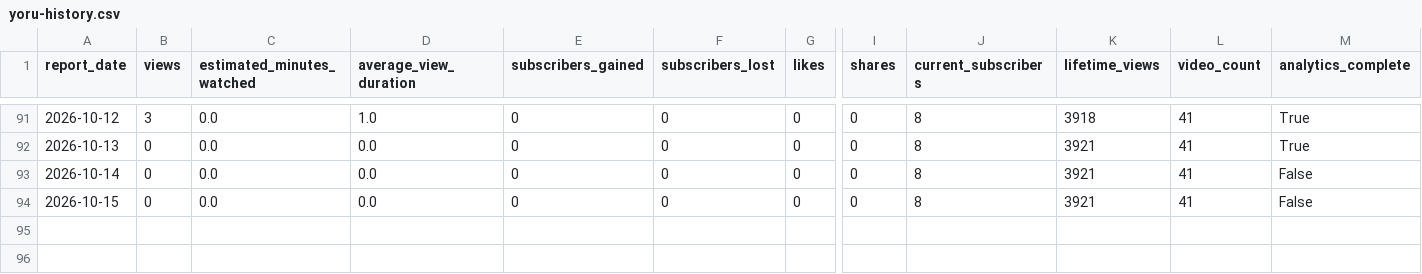
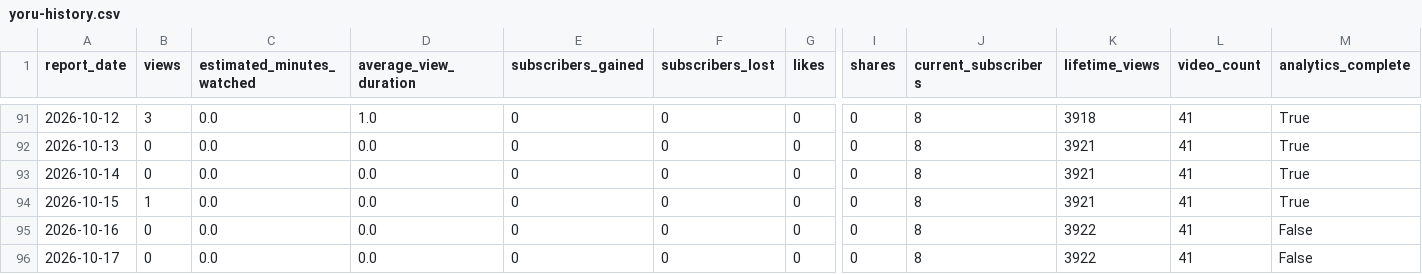
Before and after one commit to g124578f-cmyk/youtube-ai-manager, a CSV file: data/yoru-history.csv, drawn as a sheet; only a part is shown, gaps mark what is left out; rows hold the shown columns only; the diff names each change by its address in the sheet, - before the commit and + after, or states it on an @@ line.

```diff
--- a/data/yoru-history.csv
+++ b/data/yoru-history.csv
-M93:M94 (analytics_complete): False
+M93:M94 (analytics_complete): True
-B94 (views): 0
+B94 (views): 1
+row 95: 2026-10-16 | 0 | 0.0 | 0.0 | 0 | 0 | 0 | 0 | 8 | 3922 | 41 | False
+row 96: 2026-10-17 | 0 | 0.0 | 0.0 | 0 | 0 | 0 | 0 | 8 | 3922 | 41 | False
```
Also changed, not shown: data/aurix-history.csv, data/betty-history.csv, 14 other files.
